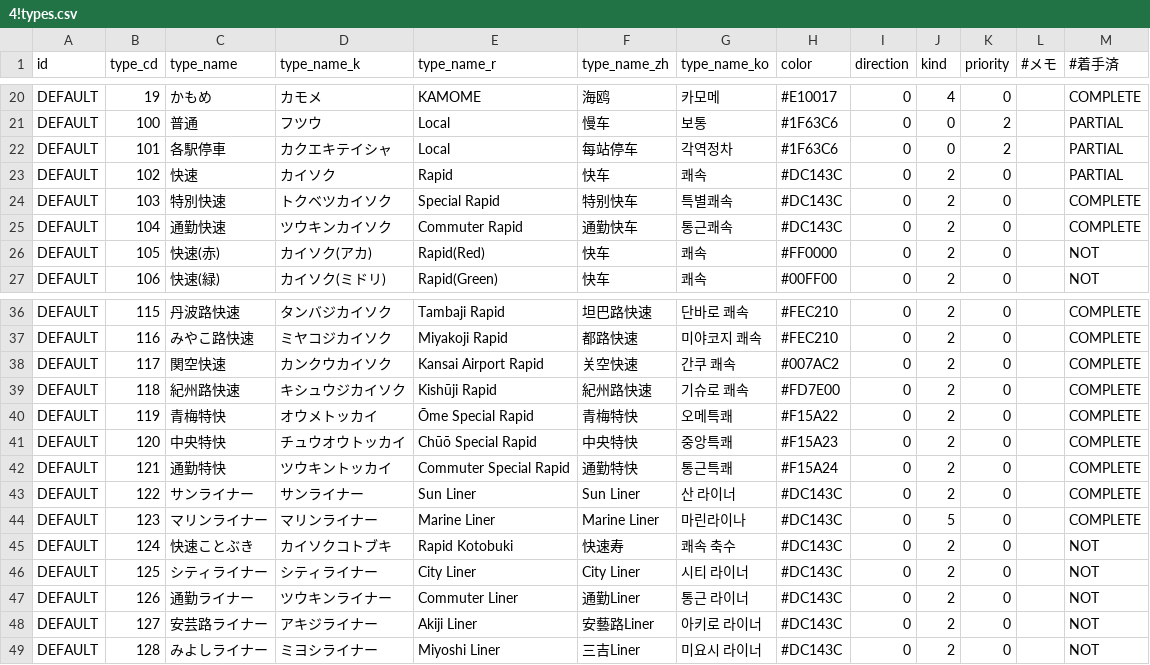
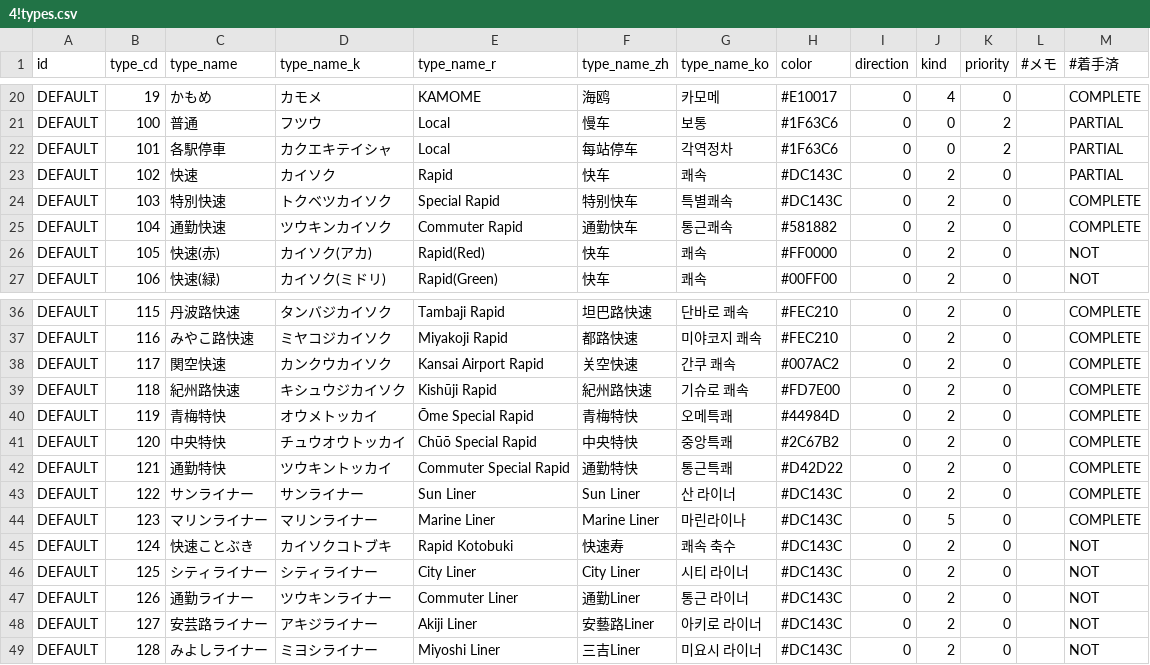
Before and after one commit to TrainLCD/StationAPI, a CSV file: data/4!types.csv, drawn as a sheet; only a part is shown, gaps mark what is left out.

Commit message:
JR中央線系の列車種別カラー修正 (#1471)

```diff
--- a/data/4!types.csv
+++ b/data/4!types.csv
@@ -24,3 +24,3 @@ DEFAULT,102,快速,カイソク,Rapid,快车,쾌속,#DC143C,0,2,0,,PARTIAL
 DEFAULT,103,特別快速,トクベツカイソク,Special Rapid,特别快车,특별쾌속,#DC143C,0,2,0,,COMPLETE
-DEFAULT,104,通勤快速,ツウキンカイソク,Commuter Rapid,通勤快车,통근쾌속,#DC143C,0,2,0,,COMPLETE
+DEFAULT,104,通勤快速,ツウキンカイソク,Commuter Rapid,通勤快车,통근쾌속,#581882,0,2,0,,COMPLETE
 DEFAULT,105,快速(赤),カイソク(アカ),Rapid(Red),快车,쾌속,#FF0000,0,2,0,,NOT
@@ -39,5 +39,5 @@ DEFAULT,117,関空快速,カンクウカイソク,Kansai Airport Rapid,关空快
 DEFAULT,118,紀州路快速,キシュウジカイソク,Kishūji Rapid,紀州路快速,기슈로 쾌속,#FD7E00,0,2,0,,COMPLETE
-DEFAULT,119,青梅特快,オウメトッカイ,Ōme Special Rapid,青梅特快,오메특쾌,#F15A22,0,2,0,,COMPLETE
-DEFAULT,120,中央特快,チュウオウトッカイ,Chūō Special Rapid,中央特快,중앙특쾌,#F15A23,0,2,0,,COMPLETE
-DEFAULT,121,通勤特快,ツウキントッカイ,Commuter Special Rapid,通勤特快,통근특쾌,#F15A24,0,2,0,,COMPLETE
+DEFAULT,119,青梅特快,オウメトッカイ,Ōme Special Rapid,青梅特快,오메특쾌,#44984D,0,2,0,,COMPLETE
+DEFAULT,120,中央特快,チュウオウトッカイ,Chūō Special Rapid,中央特快,중앙특쾌,#2C67B2,0,2,0,,COMPLETE
+DEFAULT,121,通勤特快,ツウキントッカイ,Commuter Special Rapid,通勤特快,통근특쾌,#D42D22,0,2,0,,COMPLETE
 DEFAULT,122,サンライナー,サンライナー,Sun Liner,Sun Liner,산 라이너,#DC143C,0,2,0,,COMPLETE
```
